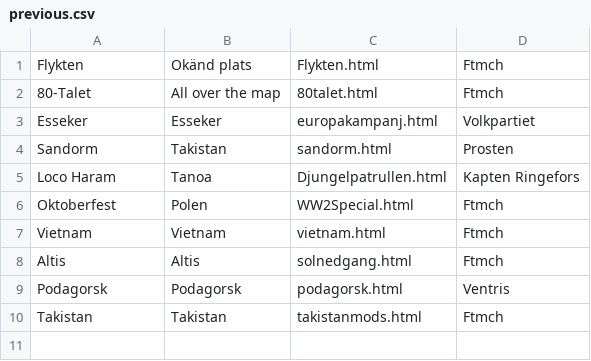
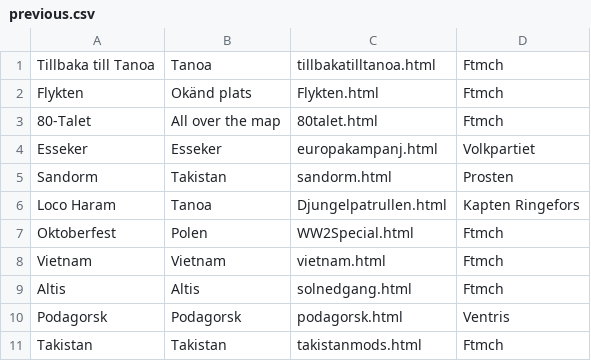
Before and after one commit to legionviking/web, a CSV file: static/mods/csv/previous.csv, drawn as a sheet.

```diff
--- a/static/mods/csv/previous.csv
+++ b/static/mods/csv/previous.csv
@@ -1 +1,2 @@
+Tillbaka till Tanoa,Tanoa,tillbakatilltanoa.html,Ftmch
 Flykten,Okänd plats,Flykten.html,Ftmch
```
Also changed, not shown: 2 other files.
